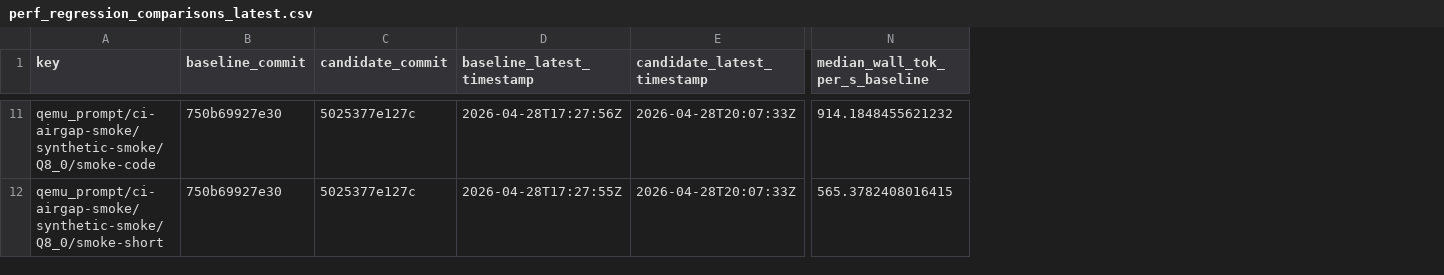
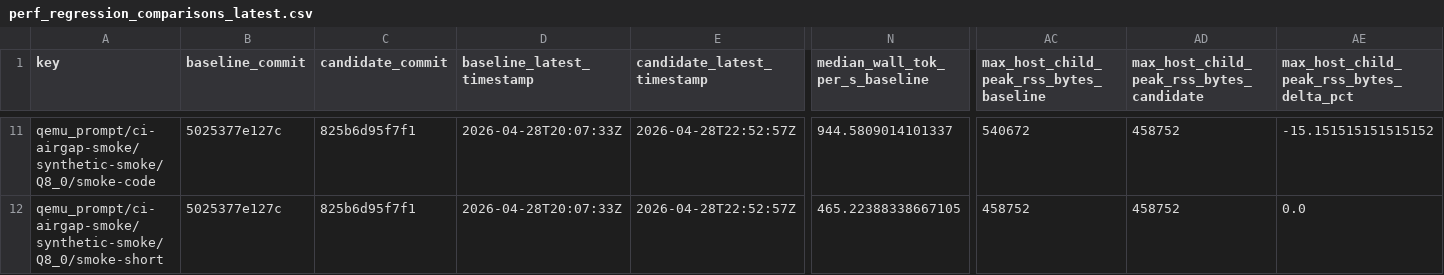
Before and after one commit to daniel-mf-92/holyc-inference, a CSV file: bench/dashboards/perf_regression_comparisons_latest.csv, drawn as a sheet; only a part is shown, gaps mark what is left out; the diff covers the shown part only; the diff names each change by its address in the sheet, - before the commit and + after, or states it on an @@ line.

```diff
--- a/bench/dashboards/perf_regression_comparisons_latest.csv
+++ b/bench/dashboards/perf_regression_comparisons_latest.csv
+column AC, row 1: max_host_child_peak_rss_bytes_baseline; rows 11-12: 540672 | 458752
+column AD, row 1: max_host_child_peak_rss_bytes_candidate; rows 11-12: 458752 | 458752
+column AE, row 1: max_host_child_peak_rss_bytes_delta_pct; rows 11-12: -15.151515151515152 | 0.0
-B11:B12 (baseline_commit): 750b69927e30
+B11:B12 (baseline_commit): 5025377e127c
-C11:C12 (candidate_commit): 5025377e127c
+C11:C12 (candidate_commit): 825b6d95f7f1
-D11 (baseline_latest_timestamp): 2026-04-28T17:27:56Z
+D11 (baseline_latest_timestamp): 2026-04-28T20:07:33Z
-E11:E12 (candidate_latest_timestamp): 2026-04-28T20:07:33Z
+E11:E12 (candidate_latest_timestamp): 2026-04-28T22:52:57Z
-N11 (median_wall_tok_per_s_baseline): 914.1848455621232
+N11 (median_wall_tok_per_s_baseline): 944.5809014101337
-D12 (baseline_latest_timestamp): 2026-04-28T17:27:55Z
+D12 (baseline_latest_timestamp): 2026-04-28T20:07:33Z
-N12 (median_wall_tok_per_s_baseline): 565.3782408016415
+N12 (median_wall_tok_per_s_baseline): 465.22388338667105
```
Also changed, not shown: 88 edited cells elsewhere in this file, bench/dashboards/perf_regression_commit_points_latest.csv, 8 other files.
